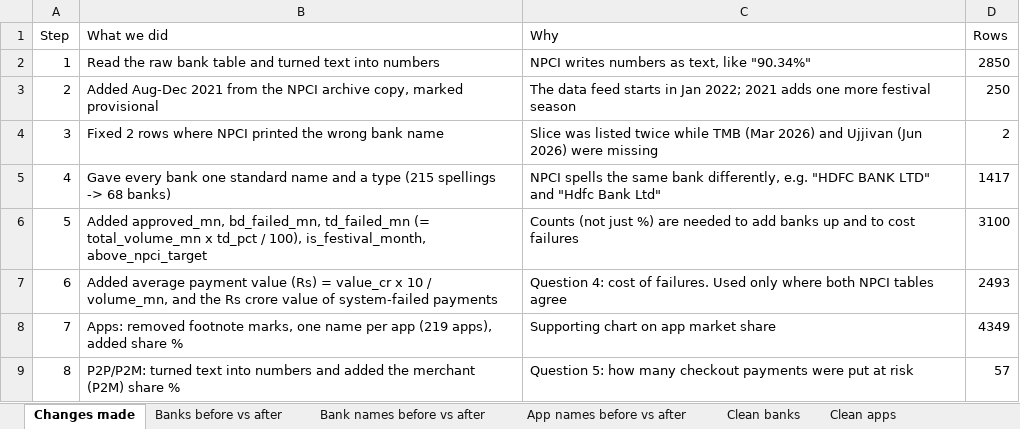
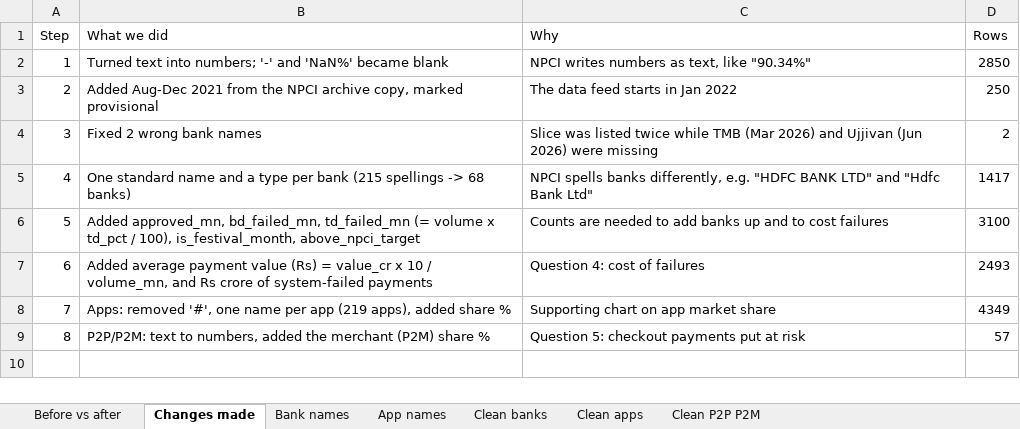
Before and after one commit to Pragatheesh123/Upi-failure-analysis, an Excel workbook: excel/upi_clean_data.xlsx, sheet Changes made, drawn as a sheet; values as stored, in another font and other column widths than the file's, no borders; the diff names each change by its address in the sheet, - before the commit and + after, or states it on an @@ line.

Commit message:
Before vs after sheet with red marks; shorter comments

```diff
--- a/excel/upi_clean_data.xlsx (sheet Changes made)
+++ b/excel/upi_clean_data.xlsx (sheet Changes made)
-sheet tab: Bank names before vs after
+sheet tab: Bank names
-sheet tab: App names before vs after
+sheet tab: App names
-sheet tab: Banks before vs after
+sheet tab: Before vs after
-B2 (What we did): Read the raw bank table and turned text into numbers
+B2 (What we did): Turned text into numbers; '-' and 'NaN%' became blank
-C3 (Why): …in Jan 2022; 2021 adds one more festival season
+C3 (Why): …in Jan 2022
-B4 (What we did): Fixed 2 rows where NPCI printed the wrong bank name
+B4 (What we did): Fixed 2 wrong bank names
-B5 (What we did): Gave every bank one standard name and a type (215 spellings…
+B5 (What we did): One standard name and a type per bank (215 spellings…
-C5 (Why): NPCI spells the same bank differently, e.g.…
+C5 (Why): NPCI spells banks differently, e.g.…
-B6 (What we did): …td_failed_mn (= total_volume_mn x td_pct…
+B6 (What we did): …td_failed_mn (= volume x td_pct…
-C6 (Why): Counts (not just %) are needed…
+C6 (Why): Counts are needed…
-B7 (What we did): …volume_mn, and the Rs crore value of system-failed…
+B7 (What we did): …volume_mn, and Rs crore of system-failed…
-C7 (Why): …cost of failures. Used only where both NPCI tables agree
+C7 (Why): …cost of failures
-B8 (What we did): Apps: removed footnote marks, one name…
+B8 (What we did): Apps: removed '#', one name…
-B9 (What we did): P2P/P2M: turned text into numbers and added the…
+B9 (What we did): P2P/P2M: text to numbers, added the…
-C9 (Why): Question 5: how many checkout payments were put at…
+C9 (Why): Question 5: checkout payments put at…
```
Also changed, not shown: sheet Bank names, sheet App names, 2 other files.
